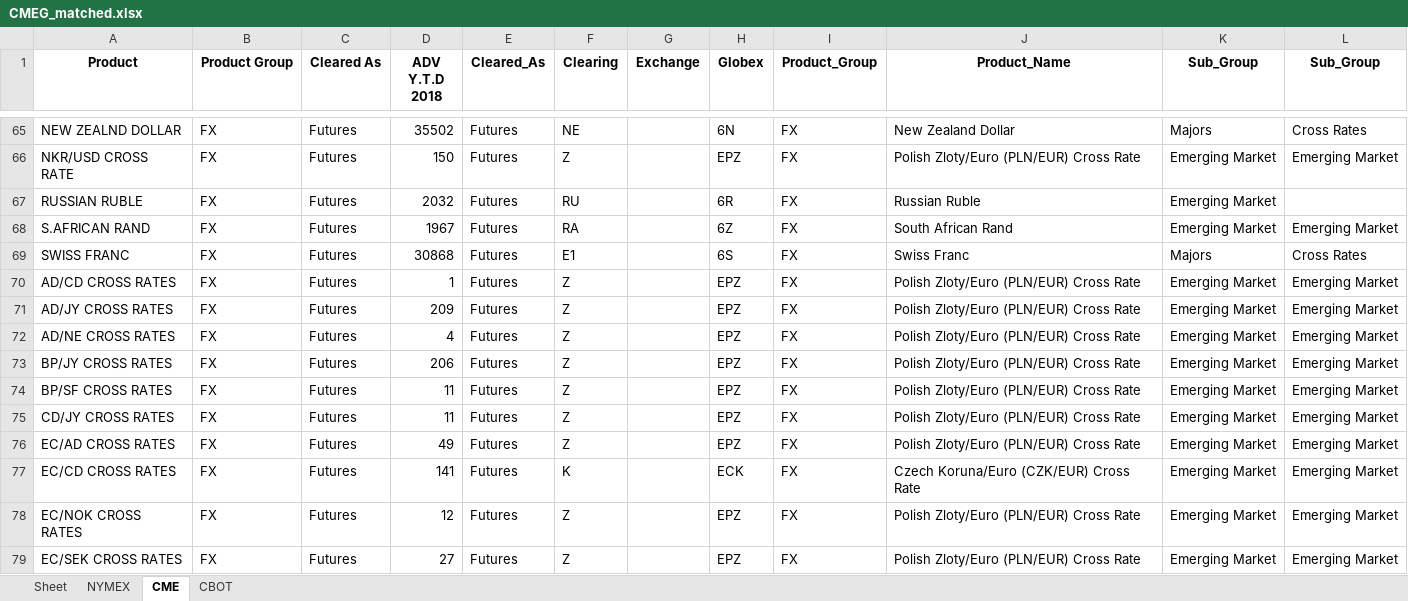
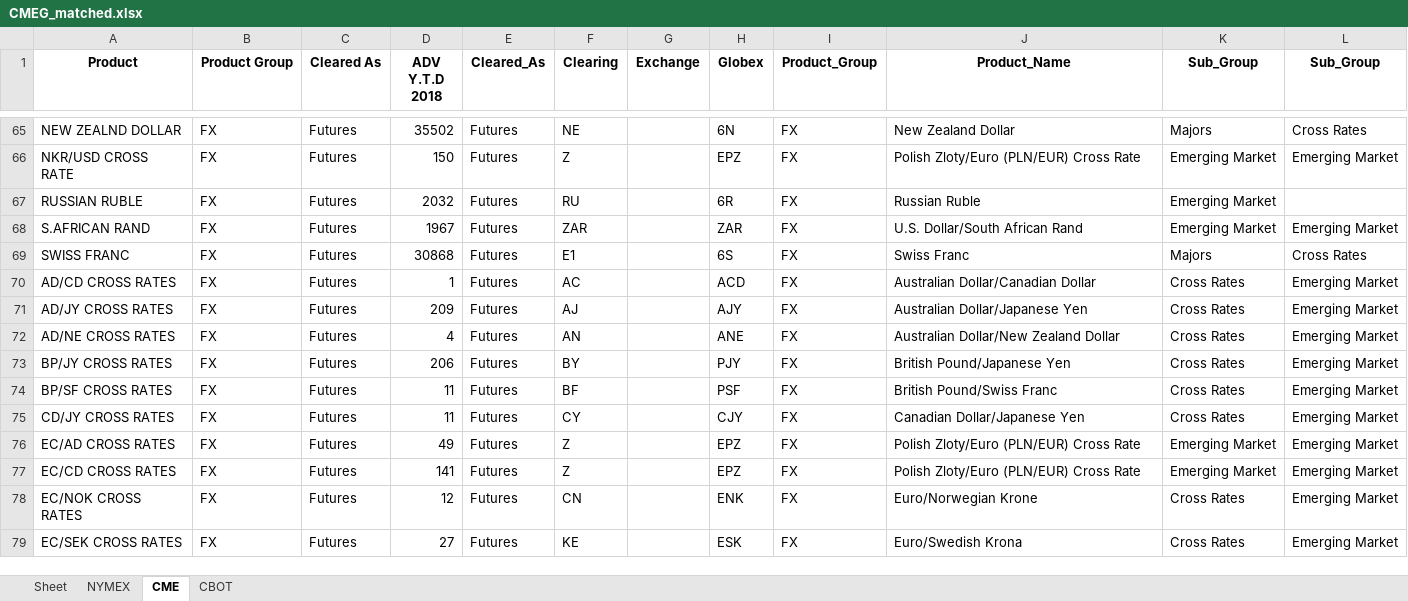
Before and after one commit to sheryllan/LiquidPy, an Excel workbook: recordcleaner/CMEG_matched.xlsx, sheet CME, drawn as a sheet; only a part is shown, gaps mark what is left out; values as stored, in another font and other column widths than the file's, no borders; the diff covers the shown part only; the diff names each change by its address in the sheet, - before the commit and + after, or states it on an @@ line.

```diff
--- a/recordcleaner/CMEG_matched.xlsx (sheet CME)
+++ b/recordcleaner/CMEG_matched.xlsx (sheet CME)
-F68 (Clearing): RA
+F68 (Clearing): ZAR
-H68 (Globex): 6Z
+H68 (Globex): ZAR
-J68 (Product_Name): South African Rand
+J68 (Product_Name): U.S. Dollar/South African Rand
-F70 (Clearing): Z
+F70 (Clearing): AC
-H70 (Globex): EPZ
+H70 (Globex): ACD
-J70 (Product_Name): Polish Zloty/Euro (PLN/EUR) Cross Rate
+J70 (Product_Name): Australian Dollar/Canadian Dollar
-K70:K75 (Sub_Group): Emerging Market
+K70:K75 (Sub_Group): Cross Rates
-F71 (Clearing): Z
+F71 (Clearing): AJ
-H71 (Globex): EPZ
+H71 (Globex): AJY
-J71 (Product_Name): Polish Zloty/Euro (PLN/EUR) Cross Rate
+J71 (Product_Name): Australian Dollar/Japanese Yen
-F72 (Clearing): Z
+F72 (Clearing): AN
-H72 (Globex): EPZ
+H72 (Globex): ANE
-J72 (Product_Name): Polish Zloty/Euro (PLN/EUR) Cross Rate
+J72 (Product_Name): Australian Dollar/New Zealand Dollar
-F73 (Clearing): Z
+F73 (Clearing): BY
-H73 (Globex): EPZ
+H73 (Globex): PJY
-J73 (Product_Name): Polish Zloty/Euro (PLN/EUR) Cross Rate
+J73 (Product_Name): British Pound/Japanese Yen
-F74 (Clearing): Z
+F74 (Clearing): BF
-H74 (Globex): EPZ
+H74 (Globex): PSF
-J74 (Product_Name): Polish Zloty/Euro (PLN/EUR) Cross Rate
+J74 (Product_Name): British Pound/Swiss Franc
-F75 (Clearing): Z
+F75 (Clearing): CY
-H75 (Globex): EPZ
+H75 (Globex): CJY
-J75 (Product_Name): Polish Zloty/Euro (PLN/EUR) Cross Rate
+J75 (Product_Name): Canadian Dollar/Japanese Yen
-F77 (Clearing): K
+F77 (Clearing): Z
-H77 (Globex): ECK
+H77 (Globex): EPZ
-J77 (Product_Name): Czech Koruna/Euro (CZK/EUR) Cross Rate
+J77 (Product_Name): Polish Zloty/Euro (PLN/EUR) Cross Rate
-F78 (Clearing): Z
+F78 (Clearing): CN
-H78 (Globex): EPZ
+H78 (Globex): ENK
-J78 (Product_Name): Polish Zloty/Euro (PLN/EUR) Cross Rate
+J78 (Product_Name): Euro/Norwegian Krone
-K78:K79 (Sub_Group): Emerging Market
+K78:K79 (Sub_Group): Cross Rates
-F79 (Clearing): Z
+F79 (Clearing): KE
-H79 (Globex): EPZ
+H79 (Globex): ESK
-J79 (Product_Name): Polish Zloty/Euro (PLN/EUR) Cross Rate
+J79 (Product_Name): Euro/Swedish Krona
```
Also changed, not shown: 124 edited cells elsewhere in this sheet, sheet CBOT, 2 other files.
